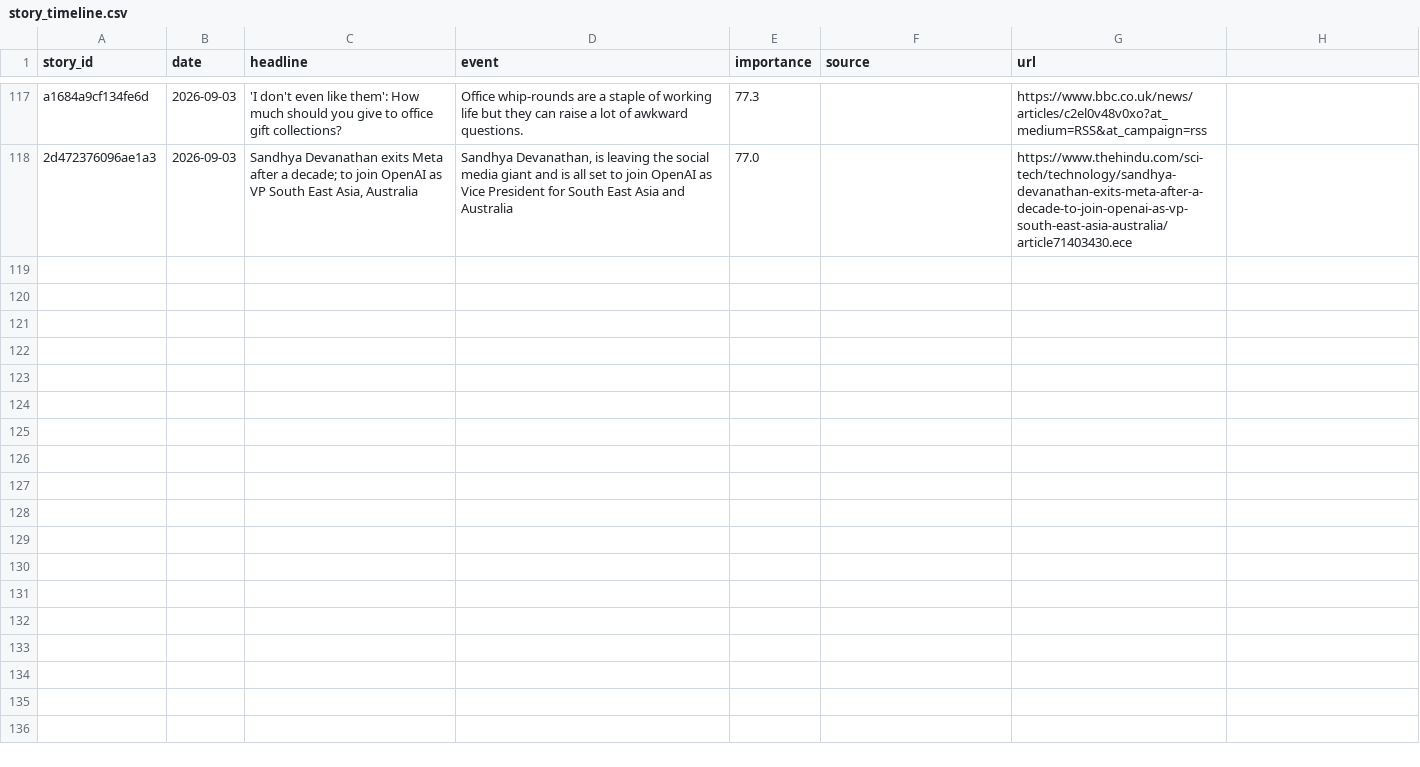
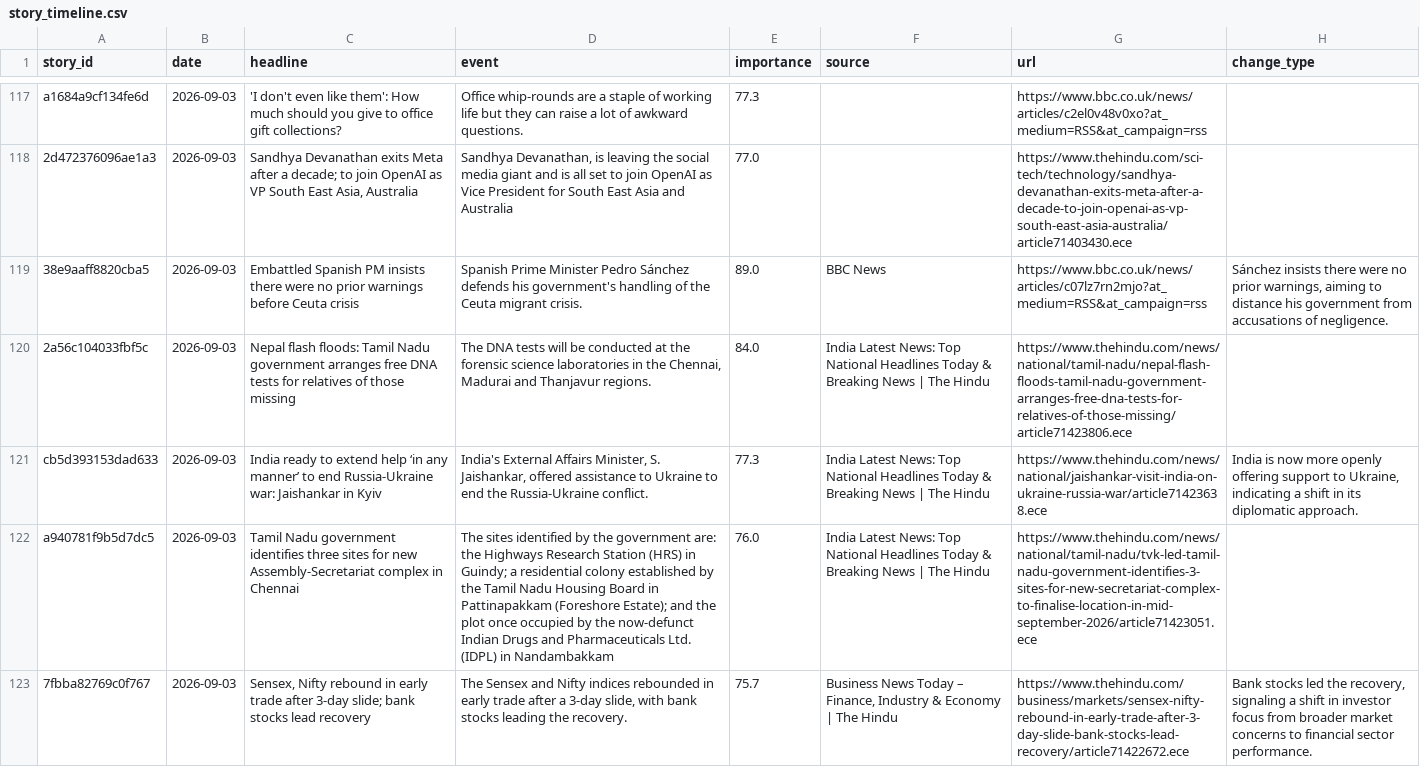
Before and after one commit to vishwasgarg5/news-knowledge-bot, a CSV file: data/story_timeline.csv, drawn as a sheet; only a part is shown, gaps mark what is left out; the diff covers the shown part only; the diff names each change by its address in the sheet, - before the commit and + after, or states it on an @@ line.

```diff
--- a/data/story_timeline.csv
+++ b/data/story_timeline.csv
-H1: (empty)
+H1: change_type
+row 119: 38e9aaff8820cba5 | 2026-09-03 | Embattled Spanish PM insists there were no prior warnings before Ceuta crisis | Spanish Prime Minister Pedro Sánchez defends his government's handling of the Ceuta migrant crisis. | 89.0 | BBC News | https://www.bbc.co.uk/news/articles/c07lz7rn2mjo?at_medium=RSS&at_campaign=rss | Sánchez insists there were no prior warnings, aiming to distance his government from accusations of negligence.
+row 120: 2a56c104033fbf5c | 2026-09-03 | Nepal flash floods: Tamil Nadu government arranges free DNA tests for relatives of those missing | The DNA tests will be conducted at the forensic science laboratories in the Chennai, Madurai and Thanjavur regions. | 84.0 | India Latest News: Top National Headlines Today & Breaking News | The Hindu | https://www.thehindu.com/news/national/tamil-nadu/nepal-flash-floods-tamil-nadu-government-arranges-free-dna-tests-for-relatives-of-those-missing/article71423806.ece
+row 121: cb5d393153dad633 | 2026-09-03 | India ready to extend help ‘in any manner’ to end Russia-Ukraine war: Jaishankar in Kyiv | India's External Affairs Minister, S. Jaishankar, offered assistance to Ukraine to end the Russia-Ukraine conflict. | 77.3 | India Latest News: Top National Headlines Today & Breaking News | The Hindu | https://www.thehindu.com/news/national/jaishankar-visit-india-on-ukraine-russia-war/article71423638.ece | India is now more openly offering support to Ukraine, indicating a shift in its diplomatic approach.
+row 122: a940781f9b5d7dc5 | 2026-09-03 | Tamil Nadu government identifies three sites for new Assembly-Secretariat complex in Chennai | The sites identified by the government are: the Highways Research Station (HRS) in Guindy; a residential colony established by the Tamil Nadu Housing Board in Pattinapakkam (Foreshore Estate); and the plot once occupied by the now-defunct Indian Drugs and Pharmaceuticals Ltd. (IDPL) in Nandambakkam | 76.0 | India Latest News: Top National Headlines Today & Breaking News | The Hindu | https://www.thehindu.com/news/national/tamil-nadu/tvk-led-tamil-nadu-government-identifies-3-sites-for-new-secretariat-complex-to-finalise-location-in-mid-september-2026/article71423051.ece
+row 123: 7fbba82769c0f767 | 2026-09-03 | Sensex, Nifty rebound in early trade after 3-day slide; bank stocks lead recovery | The Sensex and Nifty indices rebounded in early trade after a 3-day slide, with bank stocks leading the recovery. | 75.7 | Business News Today – Finance, Industry & Economy | The Hindu | https://www.thehindu.com/business/markets/sensex-nifty-rebound-in-early-trade-after-3-day-slide-bank-stocks-lead-recovery/article71422672.ece | Bank stocks led the recovery, signaling a shift in investor focus from broader market concerns to financial sector performance.
```
Also changed, not shown: 4 added rows elsewhere in this file, data/news_history.csv.
